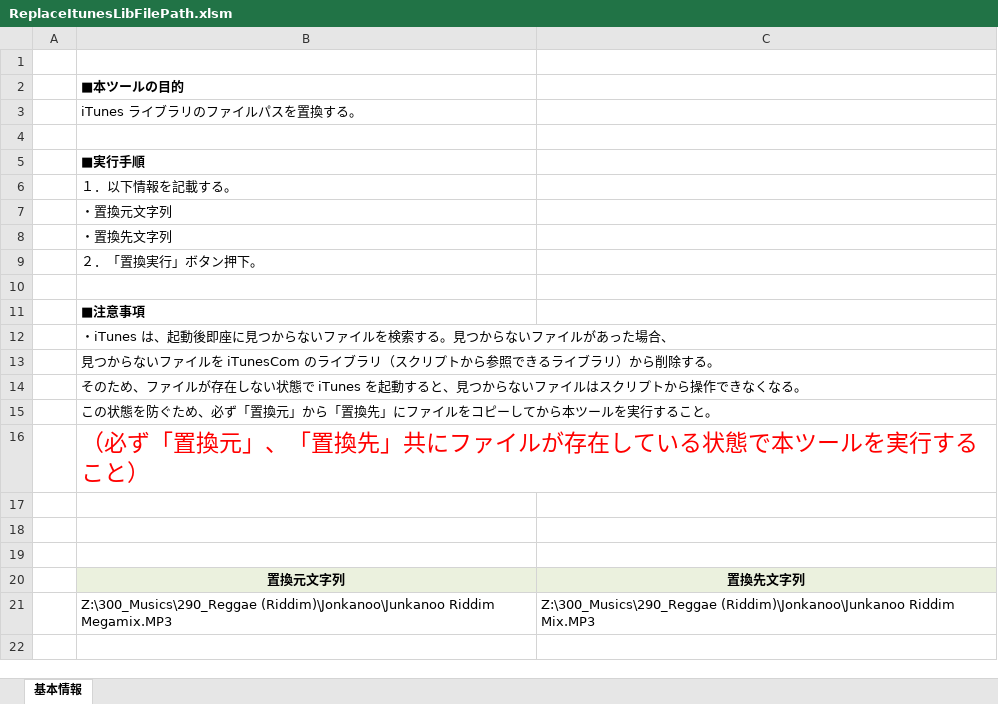
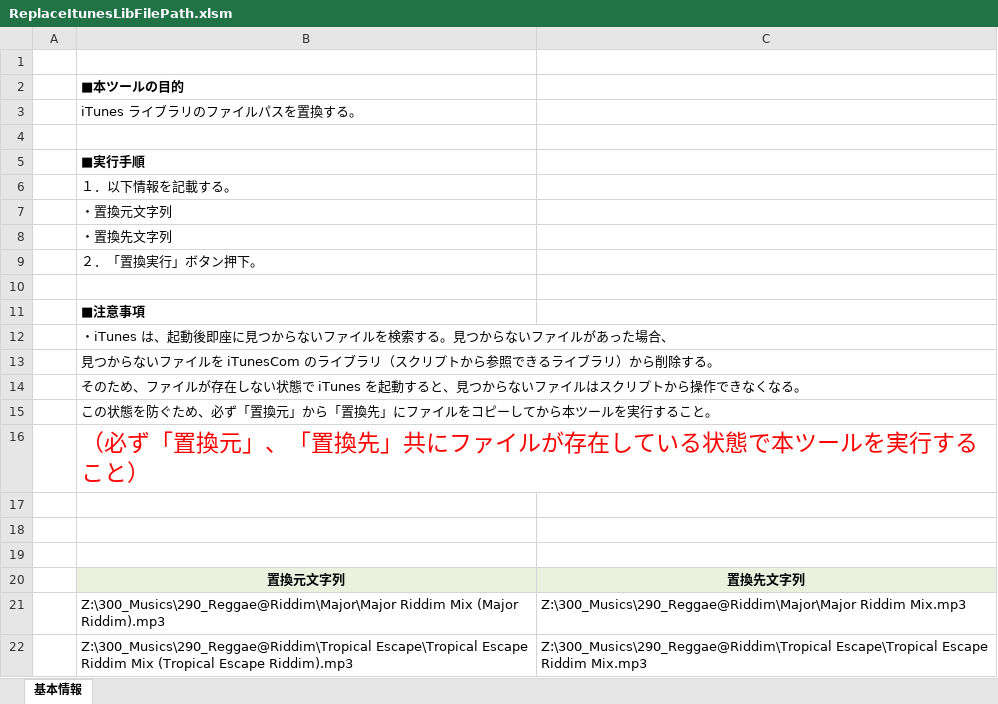
Before and after one commit to draemonash2/codes, an Excel workbook: vba/ReplaceItunesLibFilePath.xlsm, sheet 基本情報, drawn as a sheet; values as stored, in another font and other column widths than the file's, no borders; charts and pictures not drawn; removed rows and columns are numbered as before the commit, all else as after; the diff names each change by its address in the sheet, - before the commit and + after, or states it on an @@ line.

```diff
--- a/vba/ReplaceItunesLibFilePath.xlsm (sheet 基本情報)
+++ b/vba/ReplaceItunesLibFilePath.xlsm (sheet 基本情報)
-row 21:  | Z:\300_Musics\290_Reggae (Riddim)\Jonkanoo\Junkanoo Riddim Megamix.MP3 | Z:\300_Musics\290_Reggae (Riddim)\Jonkanoo\Junkanoo Riddim Mix.MP3
+row 21:  | Z:\300_Musics\290_Reggae@Riddim\Major\Major Riddim Mix (Major Riddim).mp3 | Z:\300_Musics\290_Reggae@Riddim\Major\Major Riddim Mix.mp3
+row 22:  | Z:\300_Musics\290_Reggae@Riddim\Tropical Escape\Tropical Escape Riddim Mix (Tropical Escape Riddim).mp3 | Z:\300_Musics\290_Reggae@Riddim\Tropical Escape\Tropical Escape Riddim Mix.mp3
```
Also changed, not shown: charts or pictures.
